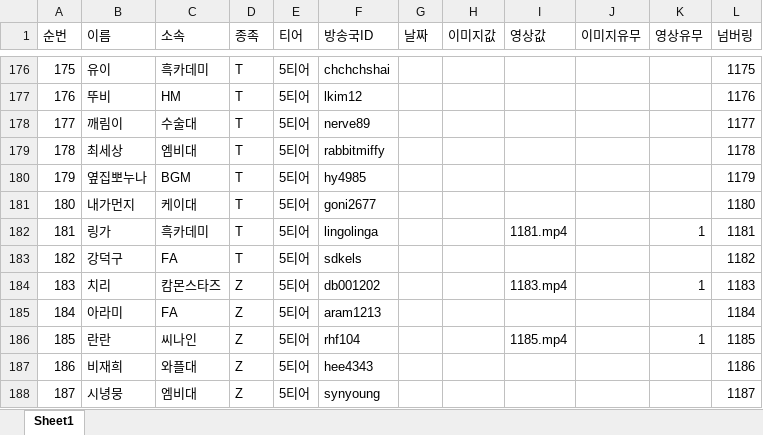
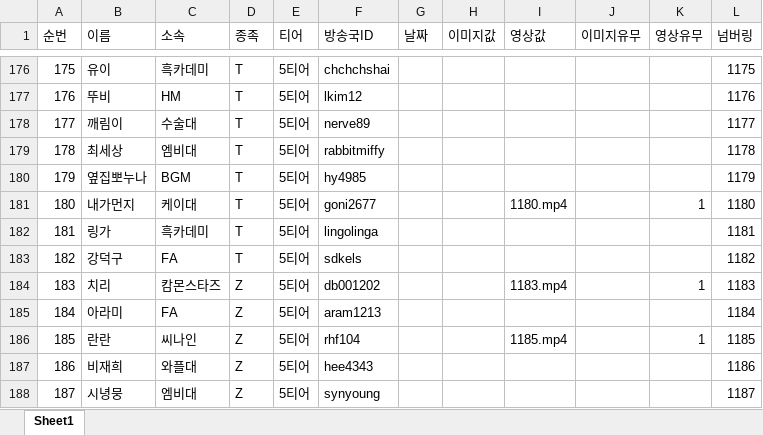
Before and after one commit to tpbnn/scintro, an Excel workbook: tier.xlsx, sheet Sheet1, drawn as a sheet; only a part is shown, gaps mark what is left out; values as stored, in another font and other column widths than the file's, no borders; the diff names each change by its address in the sheet, - before the commit and + after, or states it on an @@ line.

Commit message:
Add files via upload

```diff
--- a/tier.xlsx (sheet Sheet1)
+++ b/tier.xlsx (sheet Sheet1)
-I181 (영상값): (empty)
+I181 (영상값): 1180.mp4
-K181 (영상유무): (empty)
+K181 (영상유무): 1
-I182 (영상값): 1181.mp4
+I182 (영상값): (empty)
-K182 (영상유무): 1
+K182 (영상유무): (empty)
```
